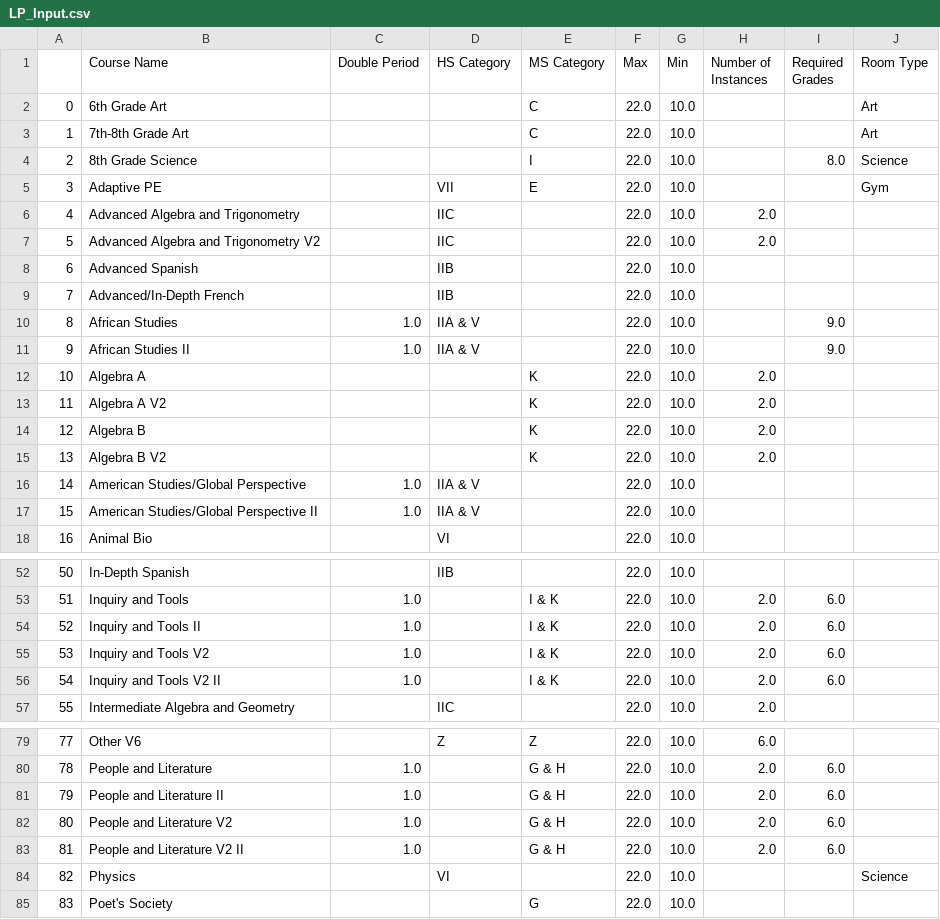
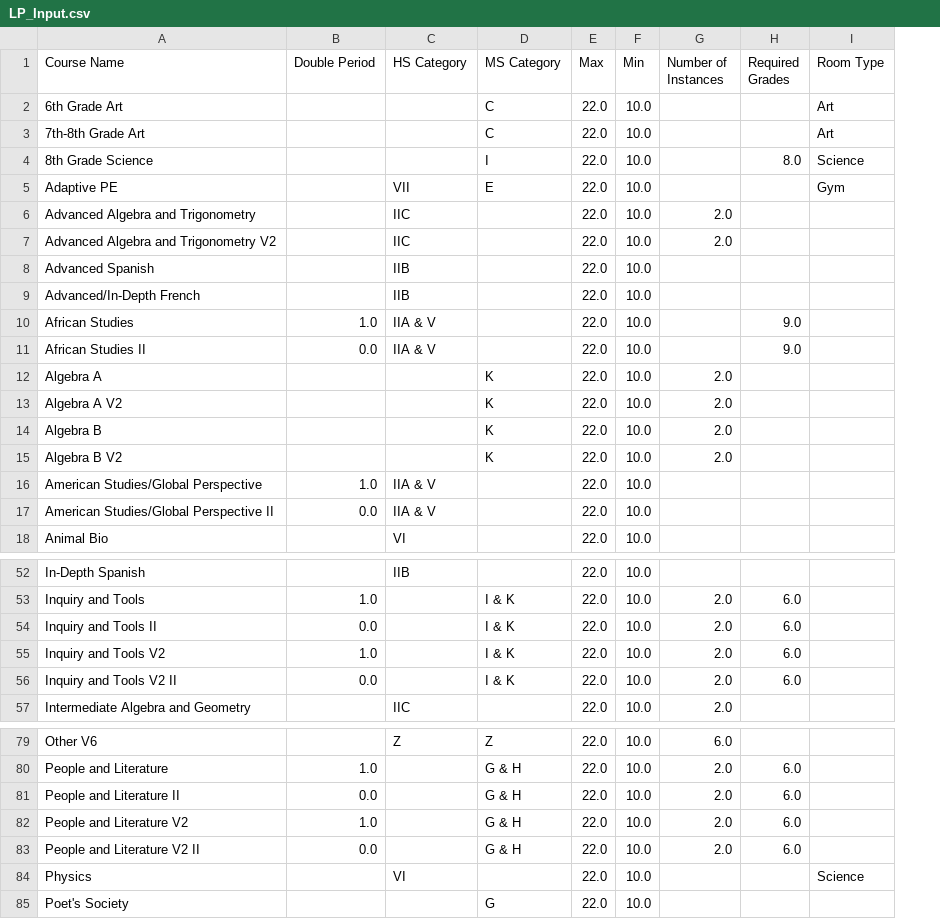
Before and after one commit to dayonenotdaytwo/LACS_Scheduler, a CSV file: Resources/Refactored_Files/LP_Input.csv, drawn as a sheet; only a part is shown, gaps mark what is left out; removed rows and columns are numbered as before the commit, all else as after; the diff covers the shown part only; the diff names each change by its address in the sheet, - before the commit and + after, or states it on an @@ line.

Commit message:
added proximity w new naming conventions, modified LP_Input

```diff
--- a/Resources/Refactored_Files/LP_Input.csv
+++ b/Resources/Refactored_Files/LP_Input.csv
-column A, rows 2-18: 0 | 1 | 2 | 3 | 4 | 5 | 6 | 7 | 8 | 9 | 10 | 11 | 12 | 13 | 14 | 15 | 16; rows 52-57: 50 | 51 | 52 | 53 | 54 | 55; rows 79-85: 77 | 78 | 79 | 80 | 81 | 82 | 83
-B11 (Double Period): 1.0
+B11 (Double Period): 0.0
-B17 (Double Period): 1.0
+B17 (Double Period): 0.0
-B54 (Double Period): 1.0
+B54 (Double Period): 0.0
-B56 (Double Period): 1.0
+B56 (Double Period): 0.0
-B81 (Double Period): 1.0
+B81 (Double Period): 0.0
-B83 (Double Period): 1.0
+B83 (Double Period): 0.0
```
Also changed, not shown: 4 edited cells elsewhere in this file, 2 other files.
